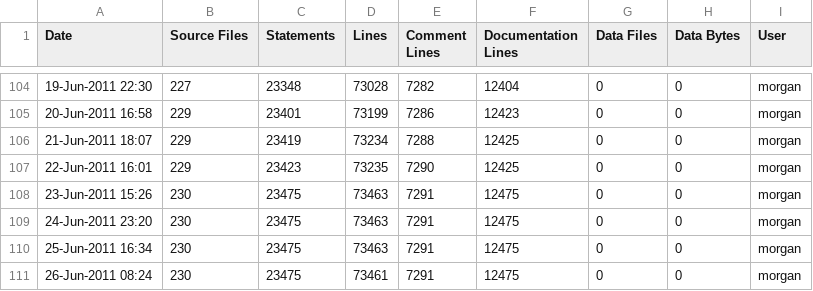
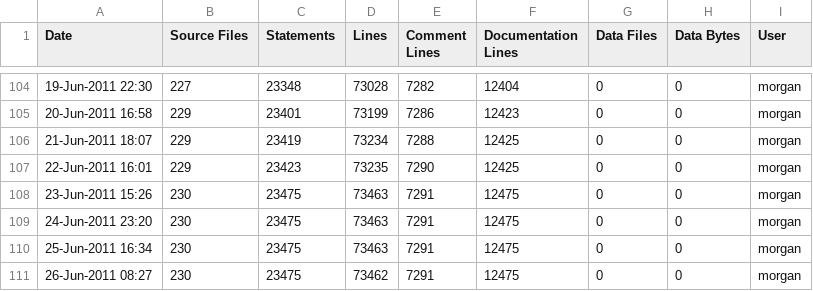
Before and after one commit to A7med-Shoukry/g3d, a CSV file: G3D9/G3D.lib/ice-stats.csv, drawn as a sheet; only a part is shown, gaps mark what is left out.

Commit message:
git-svn-id: https://g3d.svn.sourceforge.net/svnroot/g3d@786 ef0428c2-0c16-0410-9f3f-d710ca1f8061

```diff
--- a/G3D9/G3D.lib/ice-stats.csv
+++ b/G3D9/G3D.lib/ice-stats.csv
@@ -110,2 +110,2 @@
 25-Jun-2011 16:34,230,23475,73463,7291,12475,0,0,"morgan",""
-26-Jun-2011 08:24,230,23475,73461,7291,12475,0,0,"morgan",""
+26-Jun-2011 08:27,230,23475,73462,7291,12475,0,0,"morgan",""
```
Also changed, not shown: 1 other file.
